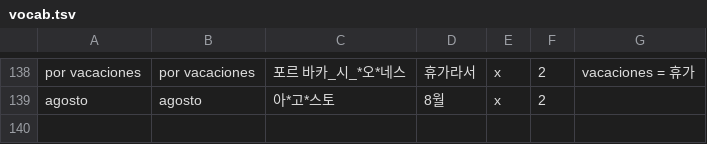
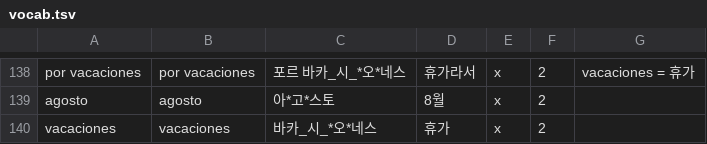
Before and after one commit to dwookmike-droid/english-reader, a TSV file: spanish/src/vocab.tsv, drawn as a sheet; only a part is shown, gaps mark what is left out; the diff names each change by its address in the sheet, - before the commit and + after, or states it on an @@ line.

```diff
--- a/spanish/src/vocab.tsv
+++ b/spanish/src/vocab.tsv
+row 140: vacaciones | vacaciones | 바카_시_*오*네스 | 휴가 | x | 2
```
Also changed, not shown: 2 other files.
